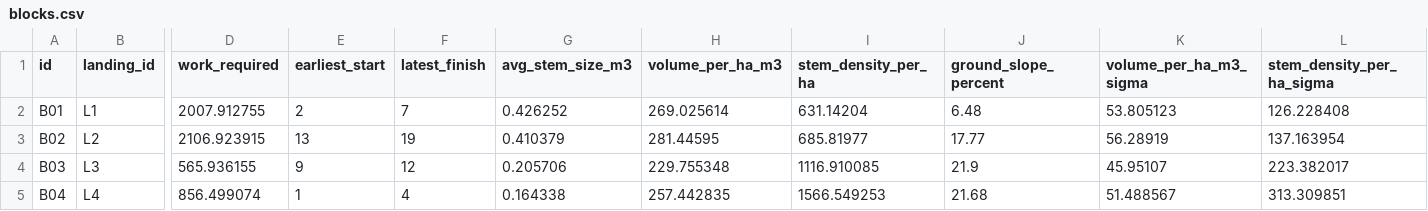
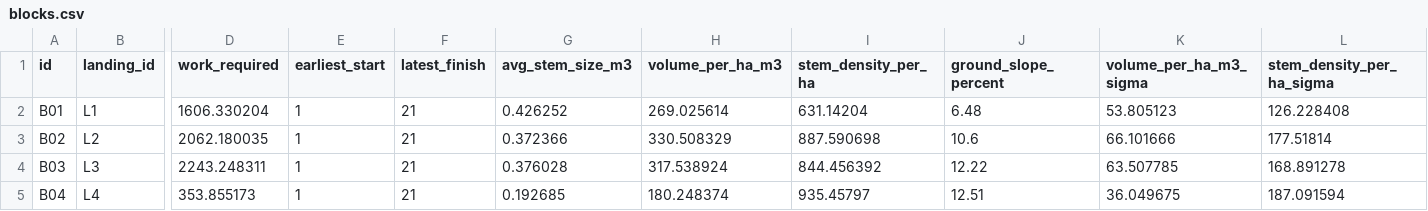
Before and after one commit to UBC-FRESH/fhops, a CSV file: examples/small21/data/blocks.csv, drawn as a sheet; only a part is shown, gaps mark what is left out; the diff covers the shown part only; the diff names each change by its address in the sheet, - before the commit and + after, or states it on an @@ line.

```diff
--- a/examples/small21/data/blocks.csv
+++ b/examples/small21/data/blocks.csv
-D2 (work_required): 2007.912755
+D2 (work_required): 1606.330204
-E2 (earliest_start): 2
+E2 (earliest_start): 1
-F2 (latest_finish): 7
+F2 (latest_finish): 21
-D3 (work_required): 2106.923915
+D3 (work_required): 2062.180035
-E3 (earliest_start): 13
+E3 (earliest_start): 1
-F3 (latest_finish): 19
+F3 (latest_finish): 21
-G3 (avg_stem_size_m3): 0.410379
+G3 (avg_stem_size_m3): 0.372366
-H3 (volume_per_ha_m3): 281.44595
+H3 (volume_per_ha_m3): 330.508329
-I3 (stem_density_per_ha): 685.81977
+I3 (stem_density_per_ha): 887.590698
-J3 (ground_slope_percent): 17.77
+J3 (ground_slope_percent): 10.6
-K3 (volume_per_ha_m3_sigma): 56.28919
+K3 (volume_per_ha_m3_sigma): 66.101666
-L3 (stem_density_per_ha_sigma): 137.163954
+L3 (stem_density_per_ha_sigma): 177.51814
-D4 (work_required): 565.936155
+D4 (work_required): 2243.248311
-E4 (earliest_start): 9
+E4 (earliest_start): 1
-F4 (latest_finish): 12
+F4 (latest_finish): 21
-G4 (avg_stem_size_m3): 0.205706
+G4 (avg_stem_size_m3): 0.376028
-H4 (volume_per_ha_m3): 229.755348
+H4 (volume_per_ha_m3): 317.538924
-I4 (stem_density_per_ha): 1116.910085
+I4 (stem_density_per_ha): 844.456392
-J4 (ground_slope_percent): 21.9
+J4 (ground_slope_percent): 12.22
-K4 (volume_per_ha_m3_sigma): 45.95107
+K4 (volume_per_ha_m3_sigma): 63.507785
-L4 (stem_density_per_ha_sigma): 223.382017
+L4 (stem_density_per_ha_sigma): 168.891278
-D5 (work_required): 856.499074
+D5 (work_required): 353.855173
-F5 (latest_finish): 4
+F5 (latest_finish): 21
-G5 (avg_stem_size_m3): 0.164338
+G5 (avg_stem_size_m3): 0.192685
-H5 (volume_per_ha_m3): 257.442835
+H5 (volume_per_ha_m3): 180.248374
-I5 (stem_density_per_ha): 1566.549253
+I5 (stem_density_per_ha): 935.45797
-J5 (ground_slope_percent): 21.68
+J5 (ground_slope_percent): 12.51
-K5 (volume_per_ha_m3_sigma): 51.488567
+K5 (volume_per_ha_m3_sigma): 36.049675
-L5 (stem_density_per_ha_sigma): 313.309851
+L5 (stem_density_per_ha_sigma): 187.091594
```
Also changed, not shown: 18 edited cells elsewhere in this file, examples/med42/data/blocks.csv, examples/med42/data/prod_rates.csv, 16 other files.
